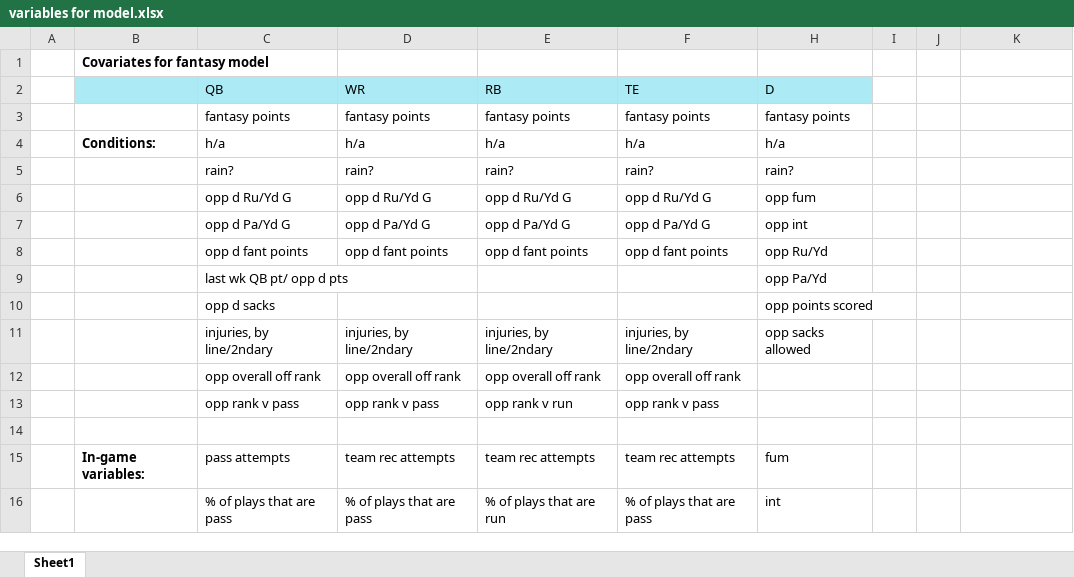
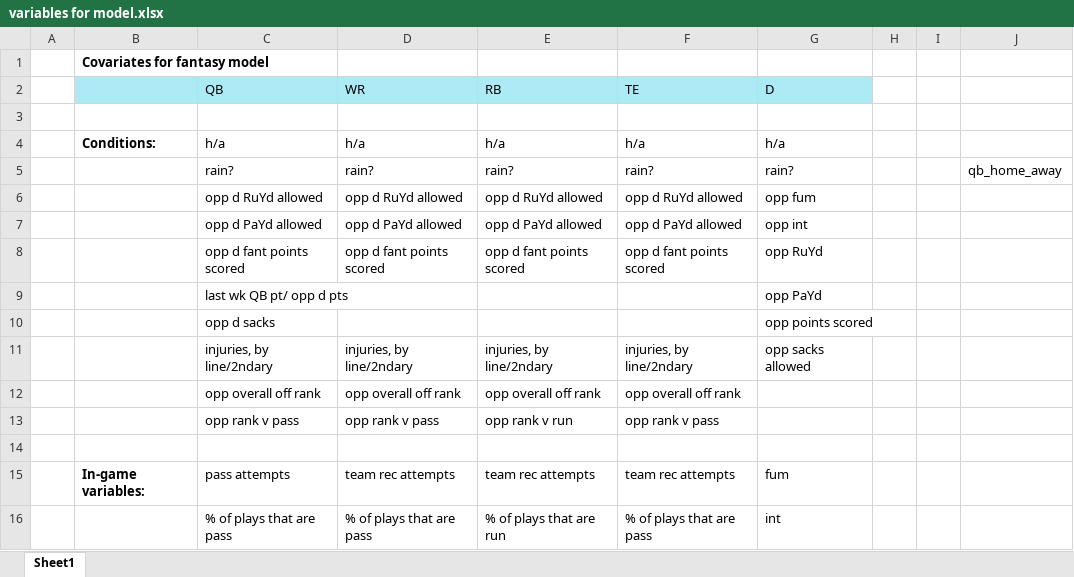
Before and after one commit to tgg-m-witthaus/fantasy, an Excel workbook: data/variables for model.xlsx, sheet Sheet1, drawn as a sheet; only a part is shown; values as stored, in another font and other column widths than the file's, no borders; removed rows and columns are numbered as before the commit, all else as after; the diff names each change by its address in the sheet, - before the commit and + after, or states it on an @@ line.

Commit message:
update agagin

```diff
--- a/data/variables for model.xlsx (sheet Sheet1)
+++ b/data/variables for model.xlsx (sheet Sheet1)
-row 3:  |  | fantasy points | fantasy points | fantasy points | fantasy points | fantasy points
+row 3: (empty)
-J5: (empty)
+J5: qb_home_away
-row 6:  |  | opp d Ru/Yd G | opp d Ru/Yd G | opp d Ru/Yd G | opp d Ru/Yd G | opp fum
-row 7:  |  | opp d Pa/Yd G | opp d Pa/Yd G | opp d Pa/Yd G | opp d Pa/Yd G | opp int
+row 6:  |  | opp d RuYd allowed | opp d RuYd allowed | opp d RuYd allowed | opp d RuYd allowed | opp fum
+row 7:  |  | opp d PaYd allowed | opp d PaYd allowed | opp d PaYd allowed | opp d PaYd allowed | opp int
-C8 (QB): opp d fant points
+C8 (QB): opp d fant points scored
-D8 (WR): opp d fant points
+D8 (WR): opp d fant points scored
-E8 (RB): opp d fant points
+E8 (RB): opp d fant points scored
-F8 (TE): opp d fant points
+F8 (TE): opp d fant points scored
-G8 (D): opp Ru/Yd
+G8 (D): opp RuYd
-G9 (D): opp Pa/Yd
+G9 (D): opp PaYd
```
Also changed, not shown: hidden cells.
